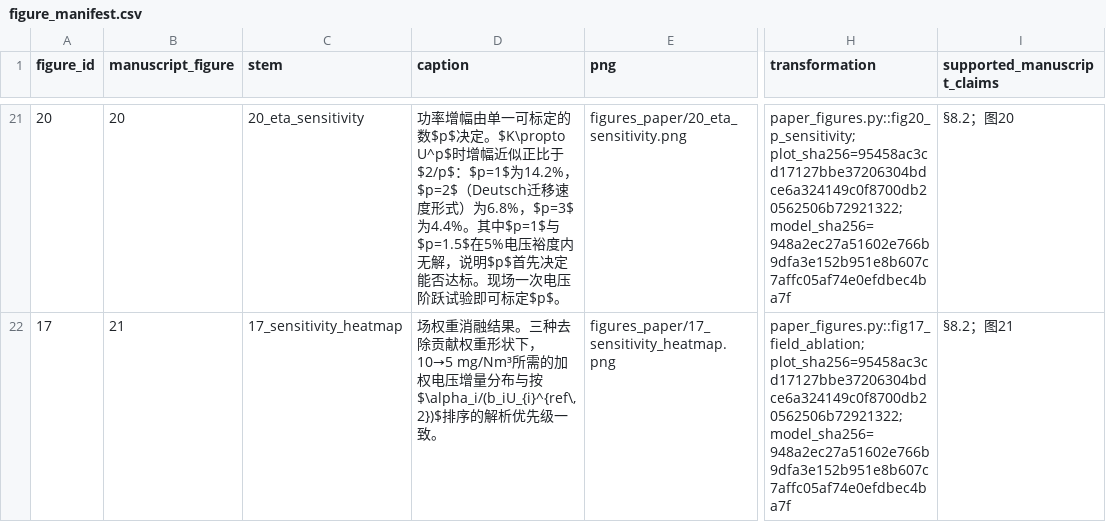
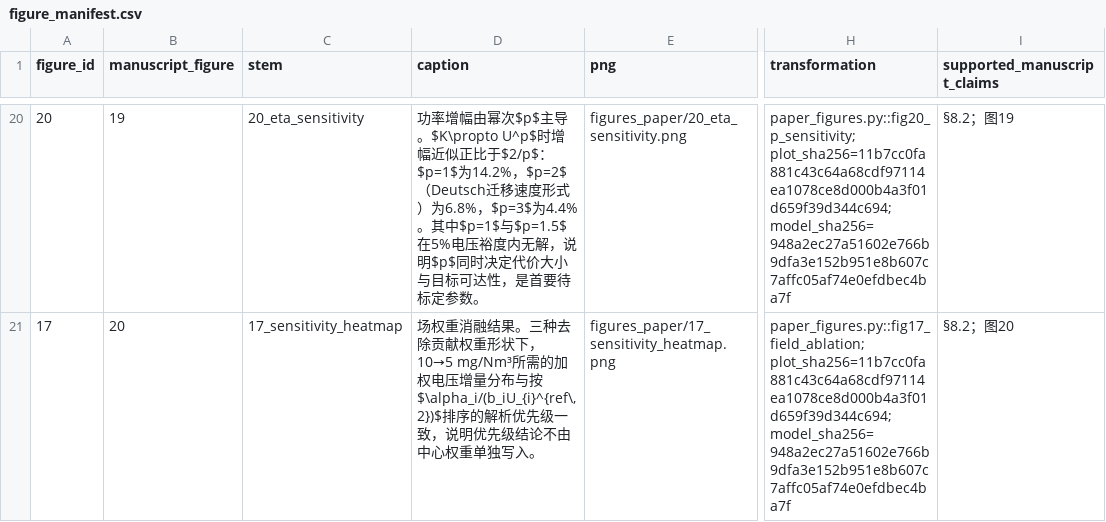
Before and after one commit to jameyoungyu/Mathematical-Modeling, a CSV file: 04_最终论文与代码交付包/figures_paper/figure_manifest.csv, drawn as a sheet; only a part is shown, gaps mark what is left out; addresses are those after the commit; the diff covers the shown part only; the diff names each change by its address in the sheet, - before the commit and + after, or states it on an @@ line.

```diff
--- a/04_最终论文与代码交付包/figures_paper/figure_manifest.csv
+++ b/04_最终论文与代码交付包/figures_paper/figure_manifest.csv
-B20 (manuscript_figure): 20
+B20 (manuscript_figure): 19
-D20 (caption): …率增幅由单一可标定的数$p$决定。$K\propto U^p$时增幅近似正比于$2/p$：$p=1$为14.2%，$p=2$（Deutsch迁移速度形式）为6.8%，$p=3$为4.4%。其中$p=1$与$p=1.5$在5%电压裕度内无解，说明$p$首先决定能否达标。现场一次电压阶跃试验即可标定$p$。
+D20 (caption): …率增幅由幂次$p$主导。$K\propto U^p$时增幅近似正比于$2/p$：$p=1$为14.2%，$p=2$（Deutsch迁移速度形式）为6.8%，$p=3$为4.4%。其中$p=1$与$p=1.5$在5%电压裕度内无解，说明$p$同时决定代价大小与目标可达性，是首要待标定参数。
-H20 (transformation): paper_figures.py::fig20_p_sensitivity; plot_sha256=95458ac3cd17127bbe37206304bdce6a324149c0f8700db20562506b72921322; model_sha256=948a2ec27a51602e766b9dfa3e152b951e8b607c7affc05af74e0efdbec4ba7f
+H20 (transformation): paper_figures.py::fig20_p_sensitivity; plot_sha256=11b7cc0fa881c43c64a68cdf97114ea1078ce8d000b4a3f01d659f39d344c694; model_sha256=948a2ec27a51602e766b9dfa3e152b951e8b607c7affc05af74e0efdbec4ba7f
-I20 (supported_manuscript_claims): §8.2；图20
+I20 (supported_manuscript_claims): §8.2；图19
-B21 (manuscript_figure): 21
+B21 (manuscript_figure): 20
-D21 (caption): …先级一致。
+D21 (caption): …先级一致，说明优先级结论不由中心权重单独写入。
-H21 (transformation): paper_figures.py::fig17_field_ablation; plot_sha256=95458ac3cd17127bbe37206304bdce6a324149c0f8700db20562506b72921322; model_sha256=948a2ec27a51602e766b9dfa3e152b951e8b607c7affc05af74e0efdbec4ba7f
+H21 (transformation): paper_figures.py::fig17_field_ablation; plot_sha256=11b7cc0fa881c43c64a68cdf97114ea1078ce8d000b4a3f01d659f39d344c694; model_sha256=948a2ec27a51602e766b9dfa3e152b951e8b607c7affc05af74e0efdbec4ba7f
-I21 (supported_manuscript_claims): §8.2；图21
+I21 (supported_manuscript_claims): §8.2；图20
```
Also changed, not shown: 1 added row, 2 removed rows and 58 edited cells elsewhere in this file, 39 other files.
